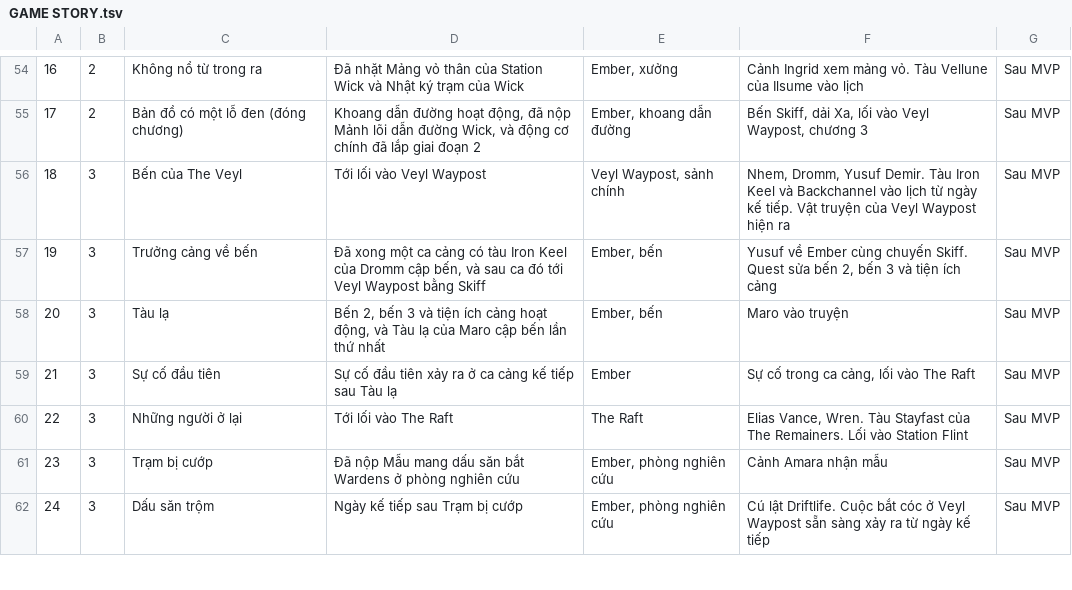
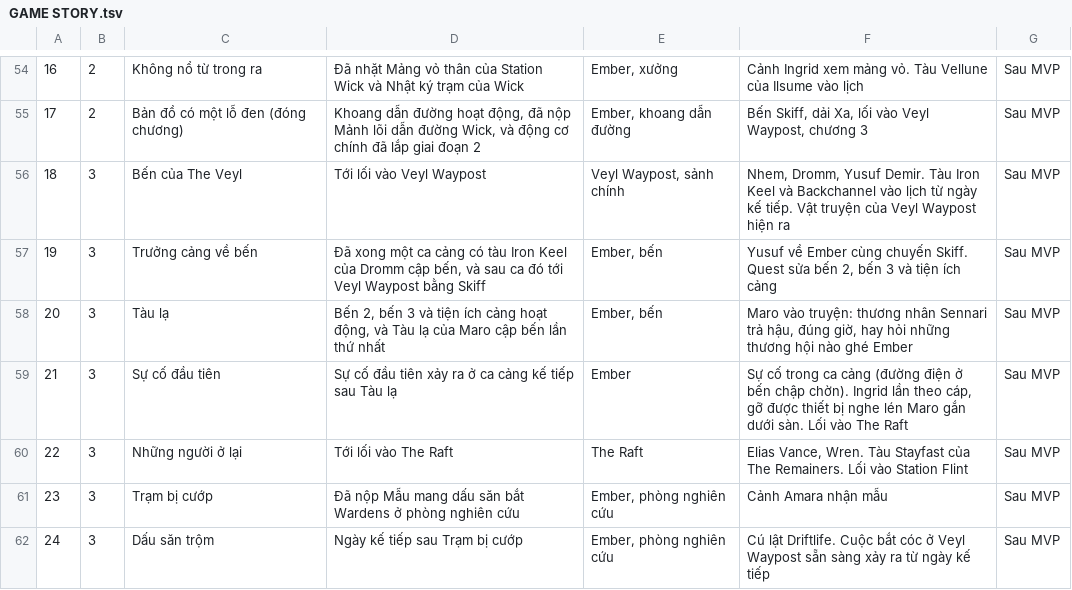
Before and after one commit to huycv18/DATN-SP27, a TSV file: projects/game-moi/gdd/sheet/GAME STORY.tsv, drawn as a sheet; only a part is shown, gaps mark what is left out; the diff covers the shown part only; the diff names each change by its address in the sheet, - before the commit and + after, or states it on an @@ line.

Commit message:
Cốt truyện khớp truyện minh họa: Sevra nói ra âm mưu Solace cuối chương 3, nghe lén của Maro, phong tỏa, cảnh kết, link Doc

```diff
--- a/projects/game-moi/gdd/sheet/GAME STORY.tsv
+++ b/projects/game-moi/gdd/sheet/GAME STORY.tsv
-F58: Maro vào truyện
+F58: Maro vào truyện: thương nhân Sennari trả hậu, đúng giờ, hay hỏi những thương hội nào ghé Ember
-F59: …trong ca cảng, lối vào The…
+F59: …trong ca cảng (đường điện ở bến chập chờn). Ingrid lần theo cáp, gỡ được thiết bị nghe lén Maro gắn dưới sàn. Lối vào The…
```
Also changed, not shown: 7 edited cells elsewhere in this file, 1 other file.
